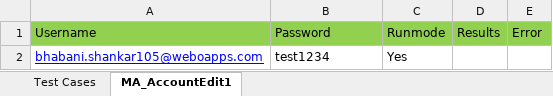
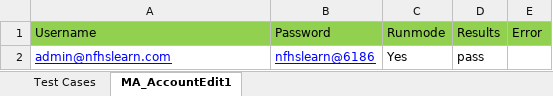
Before and after one commit to bhabani-webonise/NFHS-Learn-Automation-Script, an Excel workbook: src/com/NFHS/xls/Profile.xlsx, sheet MA_AccountEdit1, drawn as a sheet; values as stored, in another font and other column widths than the file's, no borders; removed rows and columns are numbered as before the commit, all else as after; the diff names each change by its address in the sheet, - before the commit and + after, or states it on an @@ line.

Commit message:
Home Screen test cases are added

```diff
--- a/src/com/NFHS/xls/Profile.xlsx (sheet MA_AccountEdit1)
+++ b/src/com/NFHS/xls/Profile.xlsx (sheet MA_AccountEdit1)
-row 2: bhabani.shankar105@weboapps.com | test1234 | Yes
+row 2: admin@nfhslearn.com | nfhslearn@6186 | Yes | pass
```
Also changed, not shown: sheet Test Cases, bin/com/NFHS/xls/Profile.xlsx, bin/com/NFHS/xls/Suite.xlsx, 12 other files.
